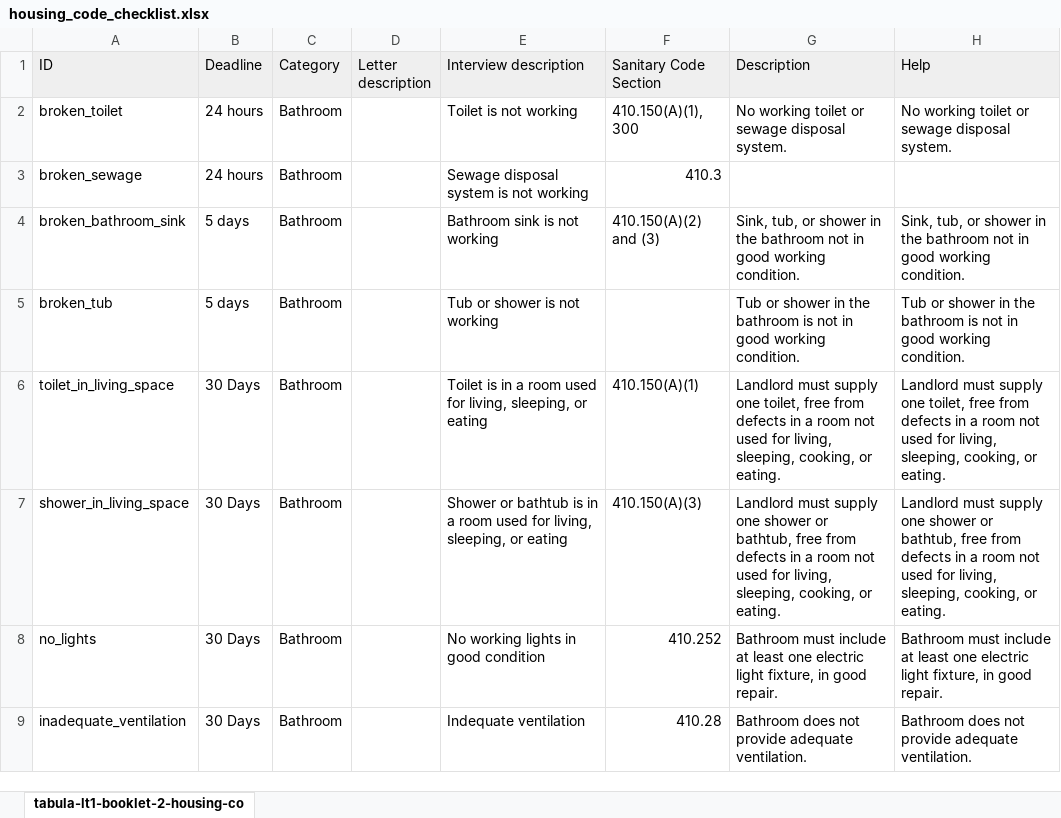
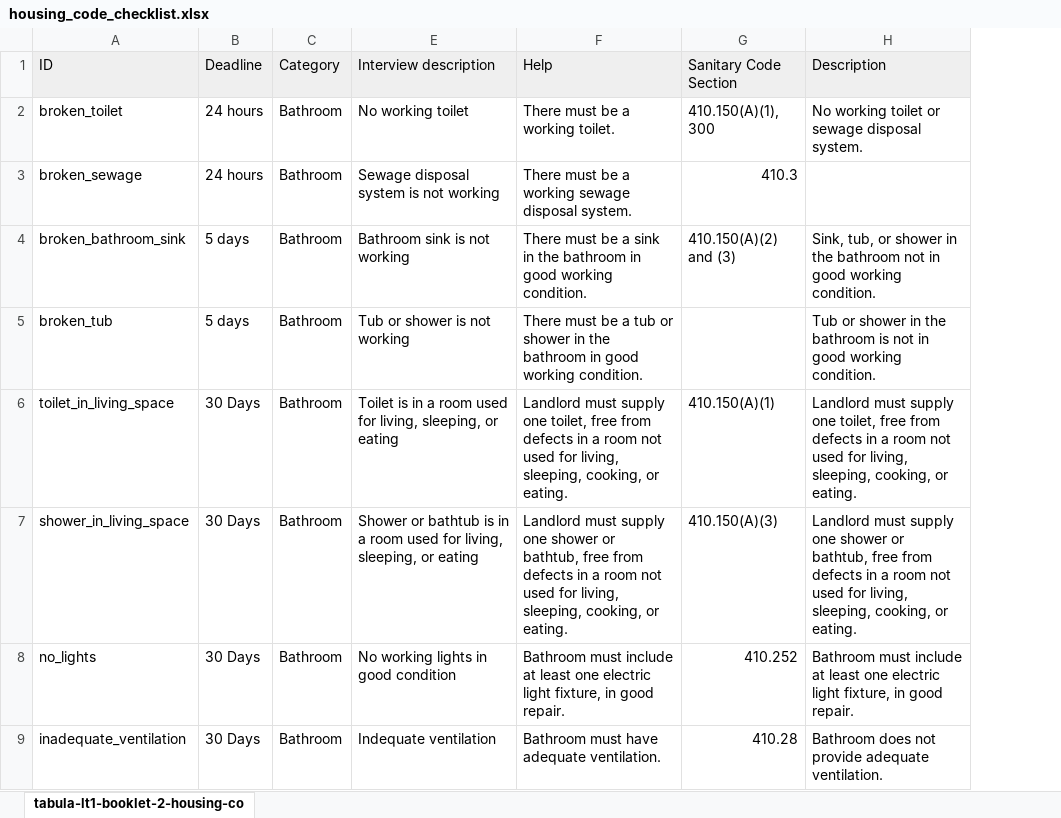
Before and after one commit to LemmaLegalConsulting/docassemble-HousingCodeChecklist, an Excel workbook: docassemble/HousingCodeChecklist/data/sources/housing_code_checklist.xlsx, sheet tabula-lt1-booklet-2-housing-co, drawn as a sheet; only a part is shown; values as stored, in another font and other column widths than the file's, no borders; charts and pictures not drawn; removed rows and columns are numbered as before the commit, all else as after; the diff covers the shown part only; the diff names each change by its address in the sheet, - before the commit and + after, or states it on an @@ line.

```diff
--- a/docassemble/HousingCodeChecklist/data/sources/housing_code_checklist.xlsx (sheet tabula-lt1-booklet-2-housing-co)
+++ b/docassemble/HousingCodeChecklist/data/sources/housing_code_checklist.xlsx (sheet tabula-lt1-booklet-2-housing-co)
@@ column D (Letter description) hidden, empty @@
+column F (Help), rows 2-9: There must be a working toilet. | There must be a working sewage disposal system. | There must be a sink in the bathroom in good working condition. | There must be a tub or shower in the bathroom in good working condition. | Landlord must supply one toilet, free from defects in a room not used for living, sleeping, cooking, or eating. | Landlord must supply one shower or bathtub, free from defects in a room not used for living, sleeping, cooking, or eating. | Bathroom must include at least one electric light fixture, in good repair. | Bathroom must have adequate ventilation.
-column G (Description), rows 2-9: No working toilet or sewage disposal system. |  | Sink, tub, or shower in the bathroom not in good working condition. | Tub or shower in the bathroom is not in good working condition. | Landlord must supply one toilet, free from defects in a room not used for living, sleeping, cooking, or eating. | Landlord must supply one shower or bathtub, free from defects in a room not used for living, sleeping, cooking, or eating. | Bathroom must include at least one electric light fixture, in good repair. | Bathroom does not provide adequate ventilation.
-H1: Help
+H1: Description
-E2 (Interview description): Toilet is not working
+E2 (Interview description): No working toilet
```
Also changed, not shown: 9 added rows, 9 removed rows, 2 moved rows, 31 edited cells and cell formats elsewhere in this sheet, 4 other files.
